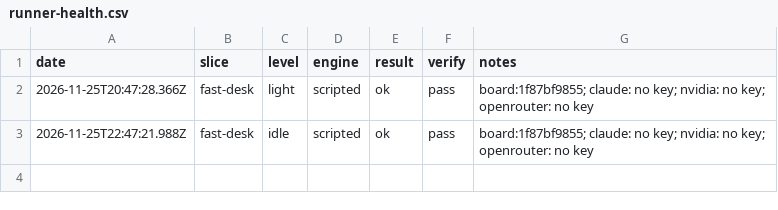
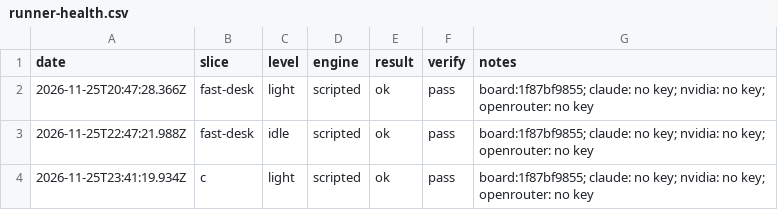
Before and after one commit to emporiumtrading/probate-pipeline, a CSV file: pipeline/runner-health.csv, drawn as a sheet.

Commit message:
Scheduled run 2026-11-25 slice c (run record)

```diff
--- a/pipeline/runner-health.csv
+++ b/pipeline/runner-health.csv
@@ -3 +3,2 @@ date,slice,level,engine,result,verify,notes
 "2026-11-25T22:47:21.988Z","fast-desk","idle","scripted","ok","pass","board:1f87bf9855; claude: no key; nvidia: no key; openrouter: no key"
+"2026-11-25T23:41:19.934Z","c","light","scripted","ok","pass","board:1f87bf9855; claude: no key; nvidia: no key; openrouter: no key"
```
